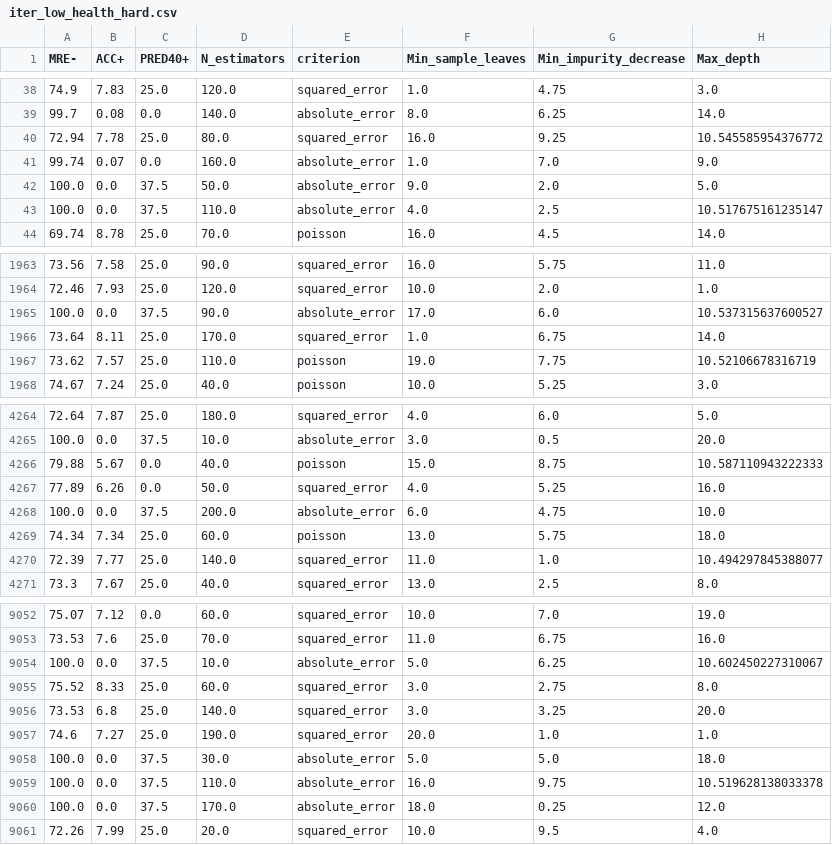
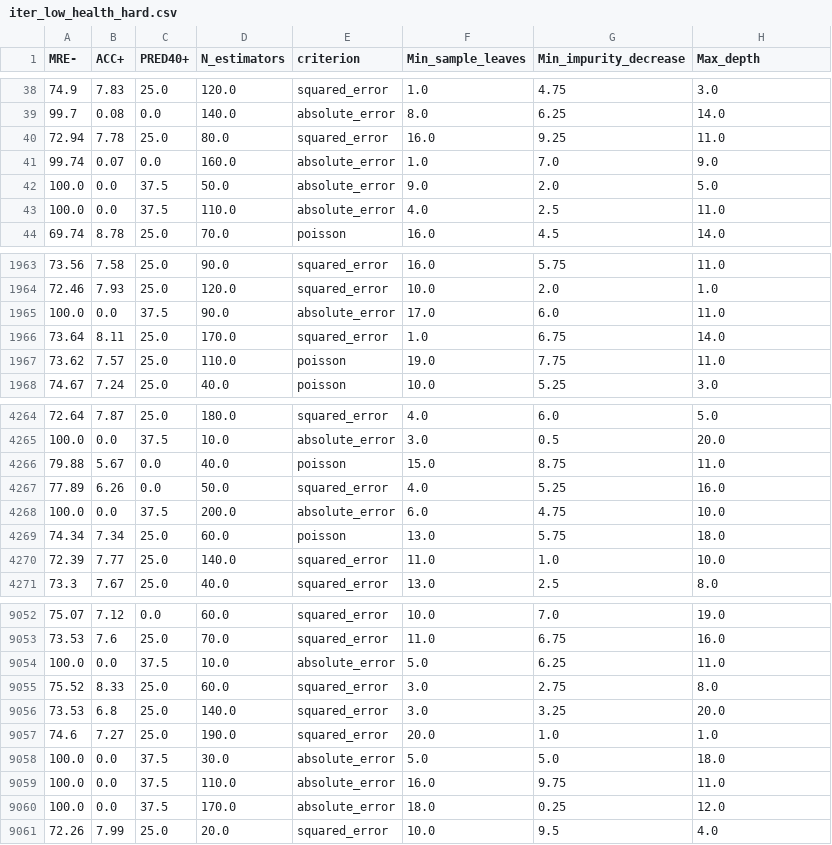
Before and after one commit to yzhu27/MOSS, a CSV file: etc/new_data/iter/lownoise/iter_low_health_hard.csv, drawn as a sheet; only a part is shown, gaps mark what is left out; the diff covers the shown part only.

```diff
--- a/etc/new_data/iter/lownoise/iter_low_health_hard.csv
+++ b/etc/new_data/iter/lownoise/iter_low_health_hard.csv
@@ -39,6 +39,6 @@ MRE-,ACC+,PRED40+,N_estimators,criterion,Min_sample_leaves,Min_impurity_decrease
 99.7,0.08,0.0,140.0,absolute_error,8.0,6.25,14.0
-72.94,7.78,25.0,80.0,squared_error,16.0,9.25,10.545585954376772
+72.94,7.78,25.0,80.0,squared_error,16.0,9.25,11.0
 99.74,0.07,0.0,160.0,absolute_error,1.0,7.0,9.0
 100.0,0.0,37.5,50.0,absolute_error,9.0,2.0,5.0
-100.0,0.0,37.5,110.0,absolute_error,4.0,2.5,10.517675161235147
+100.0,0.0,37.5,110.0,absolute_error,4.0,2.5,11.0
 69.74,8.78,25.0,70.0,poisson,16.0,4.5,14.0
@@ -1964,5 +1964,5 @@ MRE-,ACC+,PRED40+,N_estimators,criterion,Min_sample_leaves,Min_impurity_decrease
 72.46,7.93,25.0,120.0,squared_error,10.0,2.0,1.0
-100.0,0.0,37.5,90.0,absolute_error,17.0,6.0,10.537315637600527
+100.0,0.0,37.5,90.0,absolute_error,17.0,6.0,11.0
 73.64,8.11,25.0,170.0,squared_error,1.0,6.75,14.0
-73.62,7.57,25.0,110.0,poisson,19.0,7.75,10.52106678316719
+73.62,7.57,25.0,110.0,poisson,19.0,7.75,11.0
 74.67,7.24,25.0,40.0,poisson,10.0,5.25,3.0
@@ -4265,3 +4265,3 @@ MRE-,ACC+,PRED40+,N_estimators,criterion,Min_sample_leaves,Min_impurity_decrease
 100.0,0.0,37.5,10.0,absolute_error,3.0,0.5,20.0
-79.88,5.67,0.0,40.0,poisson,15.0,8.75,10.587110943222333
+79.88,5.67,0.0,40.0,poisson,15.0,8.75,11.0
 77.89,6.26,0.0,50.0,squared_error,4.0,5.25,16.0
@@ -4269,3 +4269,3 @@ MRE-,ACC+,PRED40+,N_estimators,criterion,Min_sample_leaves,Min_impurity_decrease
 74.34,7.34,25.0,60.0,poisson,13.0,5.75,18.0
-72.39,7.77,25.0,140.0,squared_error,11.0,1.0,10.494297845388077
+72.39,7.77,25.0,140.0,squared_error,11.0,1.0,10.0
 73.3,7.67,25.0,40.0,squared_error,13.0,2.5,8.0
@@ -9053,3 +9053,3 @@ MRE-,ACC+,PRED40+,N_estimators,criterion,Min_sample_leaves,Min_impurity_decrease
 73.53,7.6,25.0,70.0,squared_error,11.0,6.75,16.0
-100.0,0.0,37.5,10.0,absolute_error,5.0,6.25,10.602450227310067
+100.0,0.0,37.5,10.0,absolute_error,5.0,6.25,11.0
 75.52,8.33,25.0,60.0,squared_error,3.0,2.75,8.0
@@ -9058,3 +9058,3 @@ MRE-,ACC+,PRED40+,N_estimators,criterion,Min_sample_leaves,Min_impurity_decrease
 100.0,0.0,37.5,30.0,absolute_error,5.0,5.0,18.0
-100.0,0.0,37.5,110.0,absolute_error,16.0,9.75,10.519628138033378
+100.0,0.0,37.5,110.0,absolute_error,16.0,9.75,11.0
 100.0,0.0,37.5,170.0,absolute_error,18.0,0.25,12.0
```
Also changed, not shown: 92 edited cells elsewhere in this file, etc/new_data/iter/lownoise/iter_low_health_easy.csv, etc/new_data/knn/highnoise/knn_high_health_easy.csv, 7 other files.
